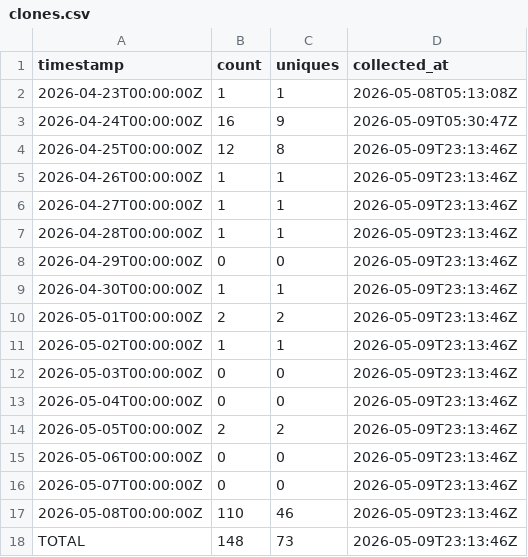
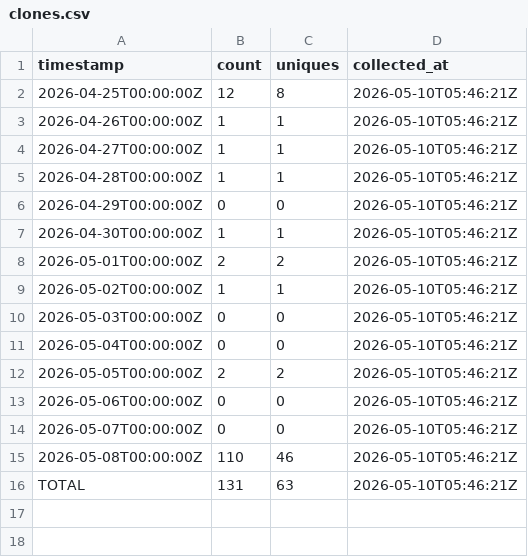
Before and after one commit to J-King-Dottie/aus-data-agent-mcp, a CSV file: github-traffic/clones.csv, drawn as a sheet; removed rows and columns are numbered as before the commit, all else as after; the diff names each change by its address in the sheet, - before the commit and + after, or states it on an @@ line.

```diff
--- a/github-traffic/clones.csv
+++ b/github-traffic/clones.csv
-row 2: 2026-04-23T00:00:00Z | 1 | 1 | 2026-05-08T05:13:08Z
-row 3: 2026-04-24T00:00:00Z | 16 | 9 | 2026-05-09T05:30:47Z
-D2:D16 (collected_at): 2026-05-09T23:13:46Z
+D2:D16 (collected_at): 2026-05-10T05:46:21Z
-B16 (count): 148
+B16 (count): 131
-C16 (uniques): 73
+C16 (uniques): 63
```
Also changed, not shown: github-traffic/views.csv.
